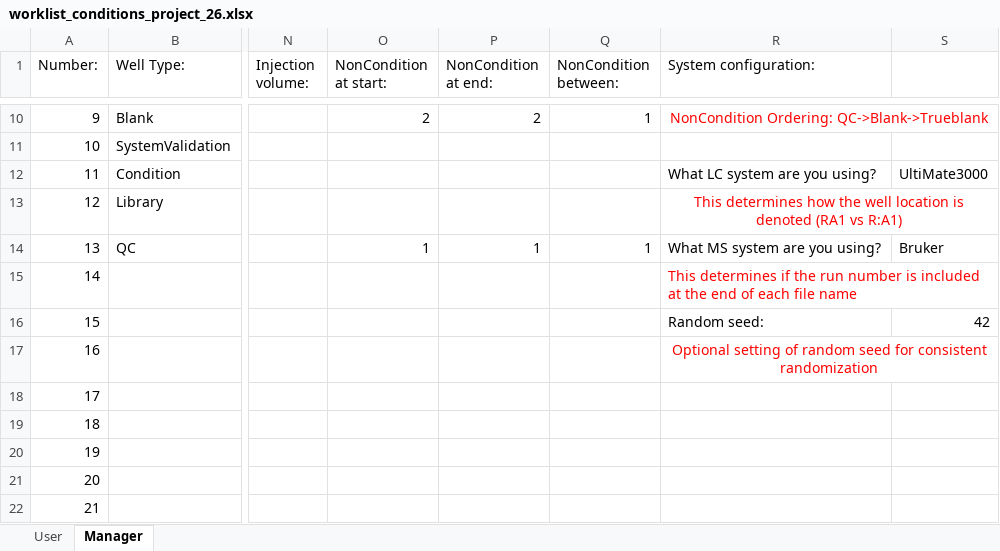
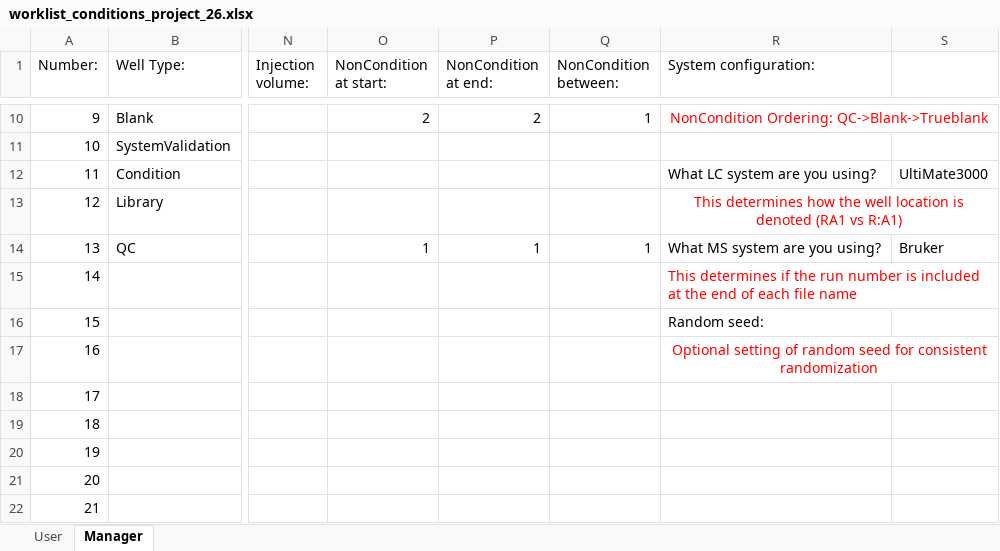
Before and after one commit to RTKlab-BYU/worklist_generation, an Excel workbook: output/worklist_conditions_project_26.xlsx, sheet Manager, drawn as a sheet; only a part is shown, gaps mark what is left out; values as stored, in another font and other column widths than the file's, no borders; the diff names each change by its address in the sheet, - before the commit and + after, or states it on an @@ line.

```diff
--- a/output/worklist_conditions_project_26.xlsx (sheet Manager)
+++ b/output/worklist_conditions_project_26.xlsx (sheet Manager)
-S16: 42
+S16: (empty)
```
Also changed, not shown: 5 other files.
